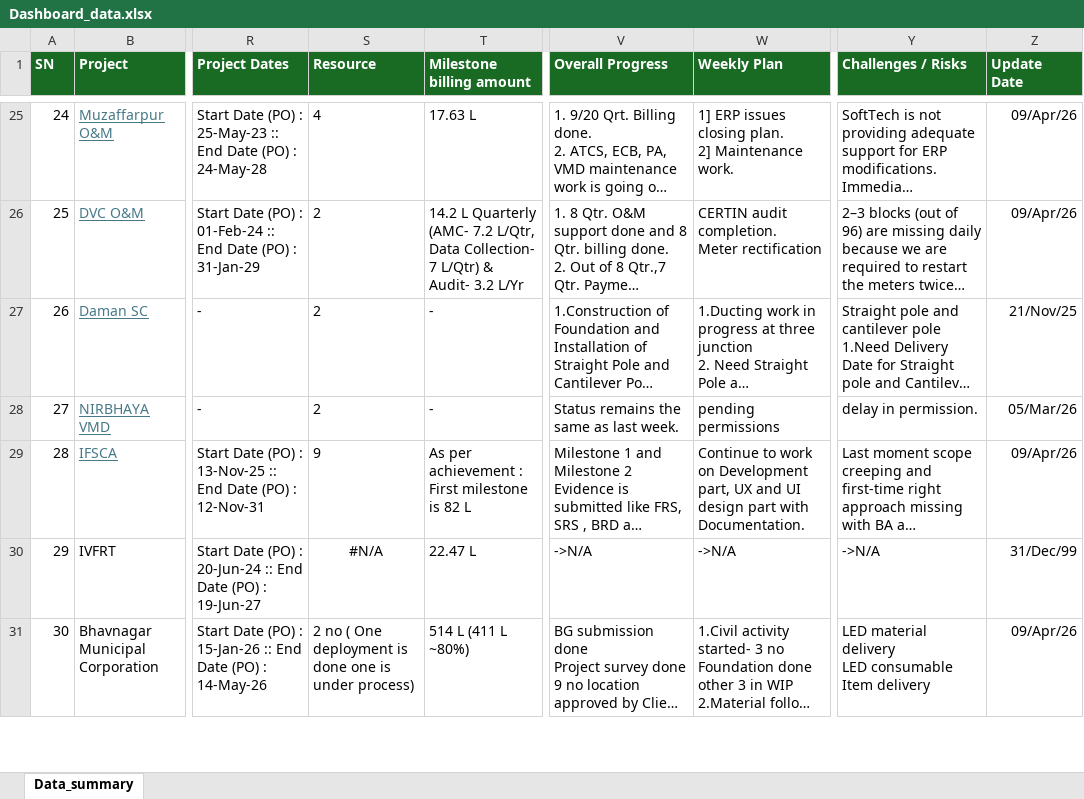
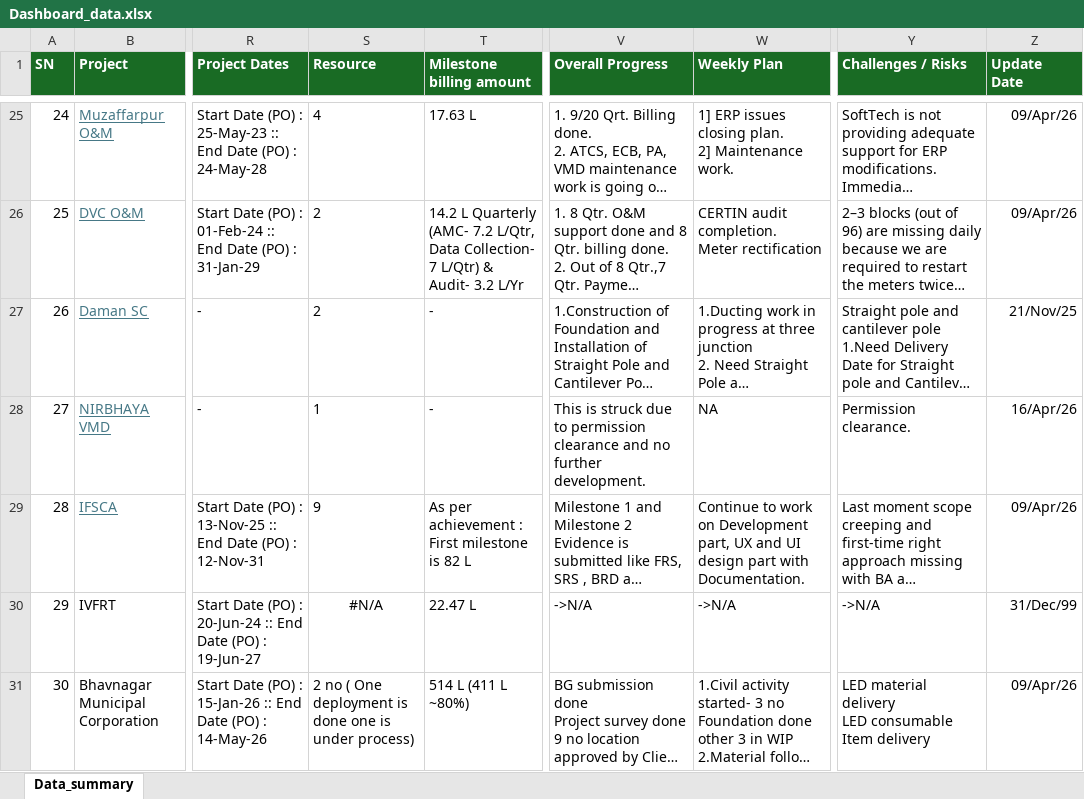
Before and after one commit to avdhootr3/bsdprojects, an Excel workbook: data/Dashboard_data.xlsx, sheet Data_summary, drawn as a sheet; only a part is shown, gaps mark what is left out; long unchanged cells end in …; values as stored, in another font and other column widths than the file's, no borders; conditional formats not drawn; the diff covers the shown part only; the diff names each change by its address in the sheet, - before the commit and + after, or states it on an @@ line.

Commit message:
Auto update Dashboard_data.xlsx

```diff
--- a/data/Dashboard_data.xlsx (sheet Data_summary)
+++ b/data/Dashboard_data.xlsx (sheet Data_summary)
-S28 (Resource): 2
+S28 (Resource): 1
-V28 (Overall Progress): Status remains the same as last week.
+V28 (Overall Progress): This is struck due to permission clearance and no further development.
-W28 (Weekly Plan): pending permissions
+W28 (Weekly Plan): NA
-Y28 (Challenges / Risks): delay in permission.
+Y28 (Challenges / Risks): Permission clearance.
-Z28 (Update Date): 05/Mar/26
+Z28 (Update Date): 16/Apr/26
```
Also changed, not shown: 33 edited cells elsewhere in this sheet.
